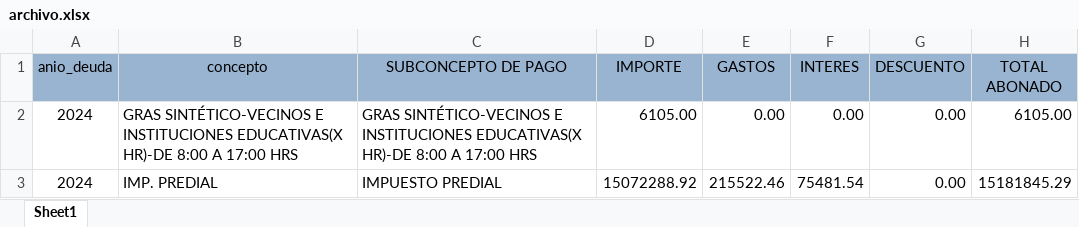
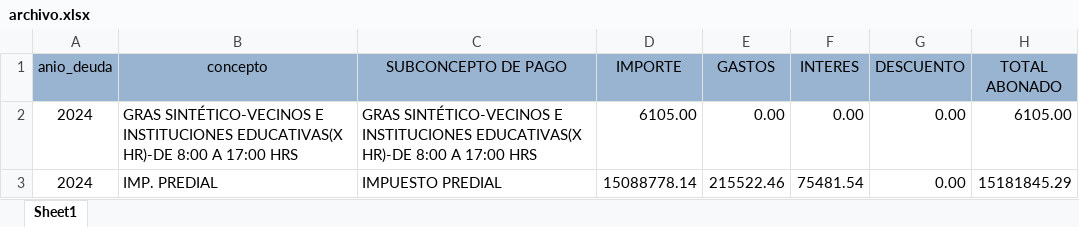
Before and after one commit to Pue223/backendtw, an Excel workbook: src/controller/archivo.xlsx, sheet Sheet1, drawn as a sheet; values as stored, in another font and other column widths than the file's, no borders; the diff names each change by its address in the sheet, - before the commit and + after, or states it on an @@ line.

```diff
--- a/src/controller/archivo.xlsx (sheet Sheet1)
+++ b/src/controller/archivo.xlsx (sheet Sheet1)
-D3 (IMPORTE): 15072288.92
+D3 (IMPORTE): 15088778.14
```
Also changed, not shown: src/controller/ingresos.xlsx.
